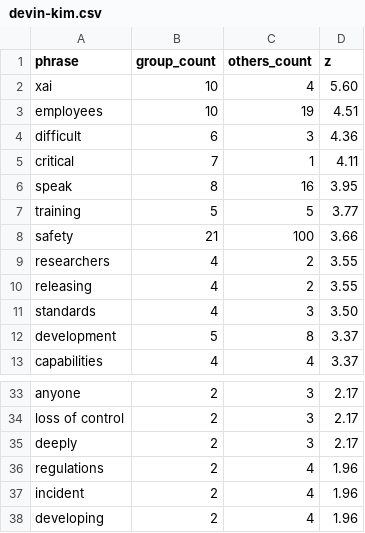
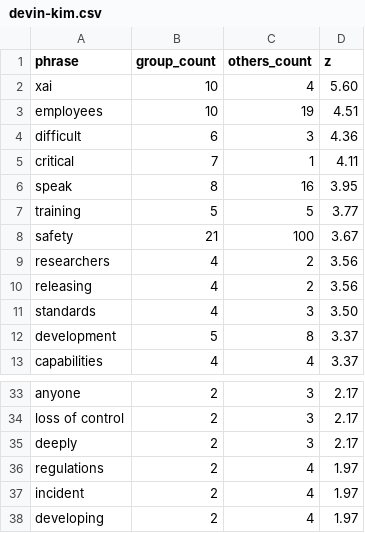
Before and after one commit to BetaNYC/hearings-transcripts, a CSV file: hearings/2026-10-16-technology-ai/wordclouds/people/devin-kim.csv, drawn as a sheet; only a part is shown, gaps mark what is left out.

```diff
--- a/hearings/2026-10-16-technology-ai/wordclouds/people/devin-kim.csv
+++ b/hearings/2026-10-16-technology-ai/wordclouds/people/devin-kim.csv
@@ -7,5 +7,5 @@ speak,8,16,3.95
 training,5,5,3.77
-safety,21,100,3.66
-researchers,4,2,3.55
-releasing,4,2,3.55
+safety,21,100,3.67
+researchers,4,2,3.56
+releasing,4,2,3.56
 standards,4,3,3.50
@@ -35,4 +35,4 @@ loss of control,2,3,2.17
 deeply,2,3,2.17
-regulations,2,4,1.96
-incident,2,4,1.96
-developing,2,4,1.96
+regulations,2,4,1.97
+incident,2,4,1.97
+developing,2,4,1.97
```
Also changed, not shown: hearings/2026-10-16-technology-ai/speakers.csv, hearings/2026-10-16-technology-ai/transcript/turns.csv, 48 other files.
